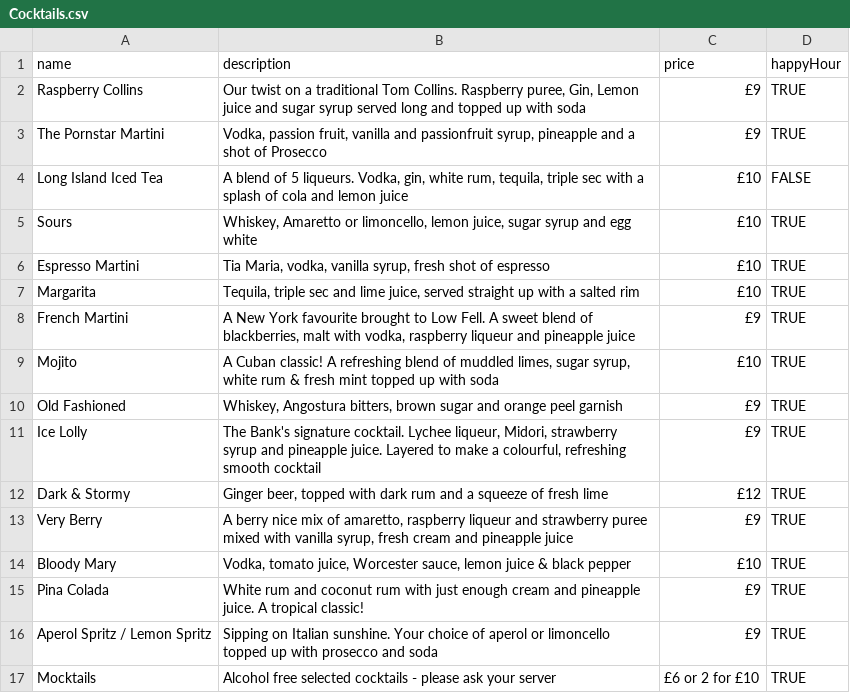
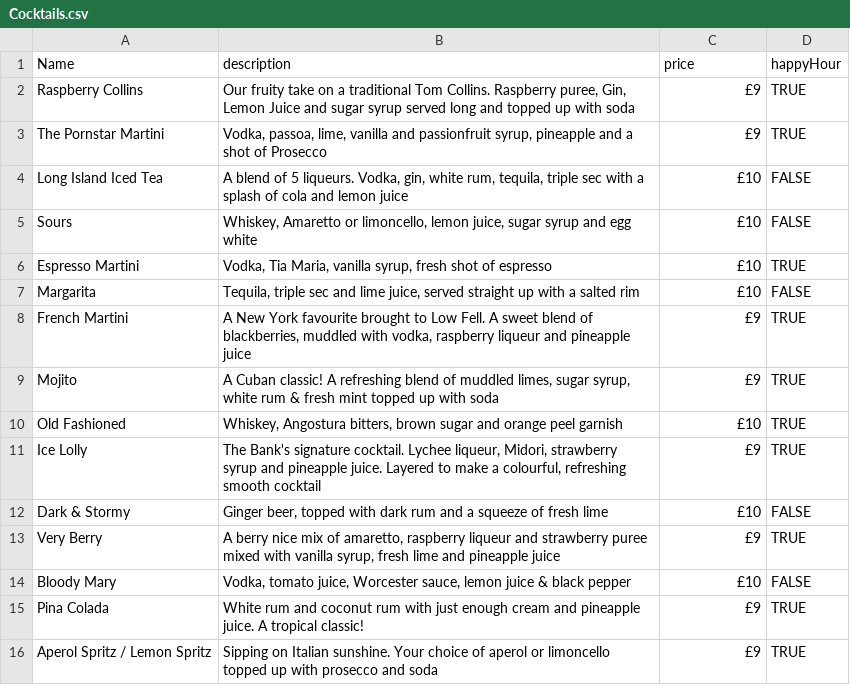
Before and after one commit to hvincent-7/BankWebsite, a CSV file: imports/Cocktails.csv, drawn as a sheet.

```diff
--- a/imports/Cocktails.csv
+++ b/imports/Cocktails.csv
@@ -1,17 +1,16 @@
-name,description,price,happyHour
-Raspberry Collins,"Our twist on a traditional Tom Collins. Raspberry puree, Gin, Lemon juice and sugar syrup served long and topped up with soda",£9,TRUE
-The Pornstar Martini,"Vodka, passion fruit, vanilla and passionfruit syrup, pineapple and a shot of Prosecco",£9,TRUE
+Name,description,price,happyHour
+Raspberry Collins,"Our fruity take on a traditional Tom Collins. Raspberry puree, Gin, Lemon Juice and sugar syrup served long and topped up with soda",£9,TRUE
+The Pornstar Martini,"Vodka, passoa, lime, vanilla and passionfruit syrup, pineapple and a shot of Prosecco",£9,TRUE
 Long Island Iced Tea,"A blend of 5 liqueurs. Vodka, gin, white rum, tequila, triple sec with a splash of cola and lemon juice",£10,FALSE
-Sours,"Whiskey, Amaretto or limoncello, lemon juice, sugar syrup and egg white",£10,TRUE
-Espresso Martini,"Tia Maria, vodka, vanilla syrup, fresh shot of espresso",£10,TRUE
-Margarita,"Tequila, triple sec and lime juice, served straight up with a salted rim",£10,TRUE
-French Martini,"A New York favourite brought to Low Fell. A sweet blend of blackberries, malt with vodka, raspberry liqueur and pineapple juice",£9,TRUE
-Mojito,"A Cuban classic! A refreshing blend of muddled limes, sugar syrup, white rum & fresh mint topped up with soda",£10,TRUE
-Old Fashioned,"Whiskey, Angostura bitters, brown sugar and orange peel garnish",£9,TRUE
+Sours,"Whiskey, Amaretto or limoncello, lemon juice, sugar syrup and egg white",£10,FALSE
+Espresso Martini,"Vodka, Tia Maria, vanilla syrup, fresh shot of espresso",£10,TRUE
+Margarita,"Tequila, triple sec and lime juice, served straight up with a salted rim",£10,FALSE
+French Martini,"A New York favourite brought to Low Fell. A sweet blend of blackberries, muddled with vodka, raspberry liqueur and pineapple juice",£9,TRUE
+Mojito,"A Cuban classic! A refreshing blend of muddled limes, sugar syrup, white rum & fresh mint topped up with soda",£9,TRUE
+Old Fashioned,"Whiskey, Angostura bitters, brown sugar and orange peel garnish",£10,TRUE
 Ice Lolly,"The Bank's signature cocktail. Lychee liqueur, Midori, strawberry syrup and pineapple juice. Layered to make a colourful, refreshing smooth cocktail",£9,TRUE
-Dark & Stormy,"Ginger beer, topped with dark rum and a squeeze of fresh lime",£12,TRUE
-Very Berry,"A berry nice mix of amaretto, raspberry liqueur and strawberry puree mixed with vanilla syrup, fresh cream and pineapple juice",£9,TRUE
-Bloody Mary,"Vodka, tomato juice, Worcester sauce, lemon juice & black pepper",£10,TRUE
+Dark & Stormy,"Ginger beer, topped with dark rum and a squeeze of fresh lime",£10,FALSE
+Very Berry,"A berry nice mix of amaretto, raspberry liqueur and strawberry puree mixed with vanilla syrup, fresh lime and pineapple juice",£9,TRUE
+Bloody Mary,"Vodka, tomato juice, Worcester sauce, lemon juice & black pepper",£10,FALSE
 Pina Colada,"White rum and coconut rum with just enough cream and pineapple juice. A tropical classic!",£9,TRUE
 Aperol Spritz / Lemon Spritz,"Sipping on Italian sunshine. Your choice of aperol or limoncello topped up with prosecco and soda",£9,TRUE
-Mocktails,Alcohol free selected cocktails - please ask your server,£6 or 2 for £10,TRUE
```
Also changed, not shown: 26 other files.
